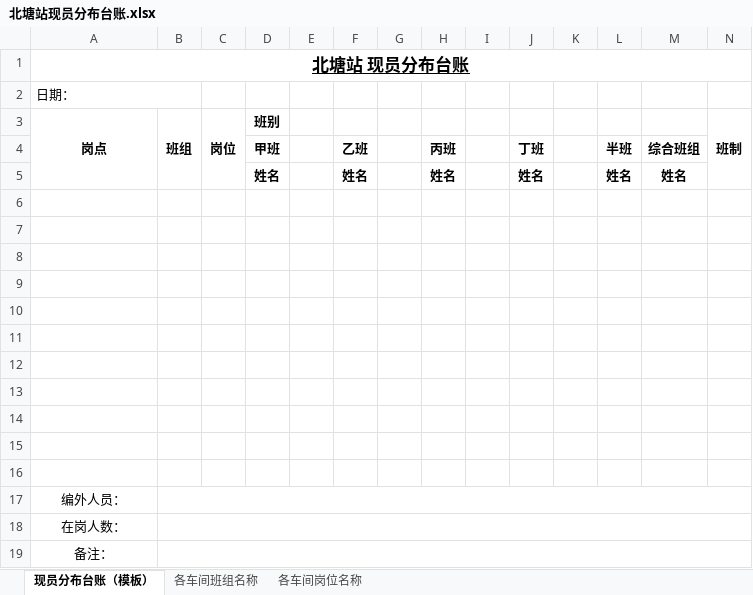
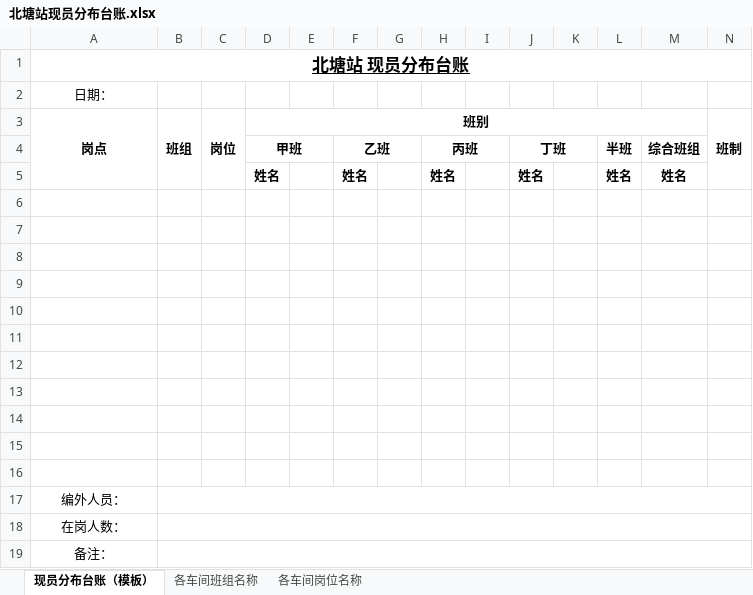
Before and after one commit to bondnob/AttendanceSystem, an Excel workbook: docs/ledger-templates/北塘站现员分布台账.xlsx, sheet 现员分布台账（模板）, drawn as a sheet; only a part is shown; values as stored, in another font and other column widths than the file's, no borders; the diff names each change by its address in the sheet, - before the commit and + after, or states it on an @@ line.

```diff
--- a/docs/ledger-templates/北塘站现员分布台账.xlsx (sheet 现员分布台账（模板）)
+++ b/docs/ledger-templates/北塘站现员分布台账.xlsx (sheet 现员分布台账（模板）)
-A2 alignment: left
+A2 alignment: center
-A2:B2 merged
+D3:M3 merged
+D4:E4 merged
+F4:G4 merged
+H4:I4 merged
+J4:K4 merged
```
Also changed, not shown: docs/ledger-templates/新港编组场车间现员分布台账.xlsx, docs/ledger-templates/设备维修车间现员分布表台账.xlsx, 13 other files.
